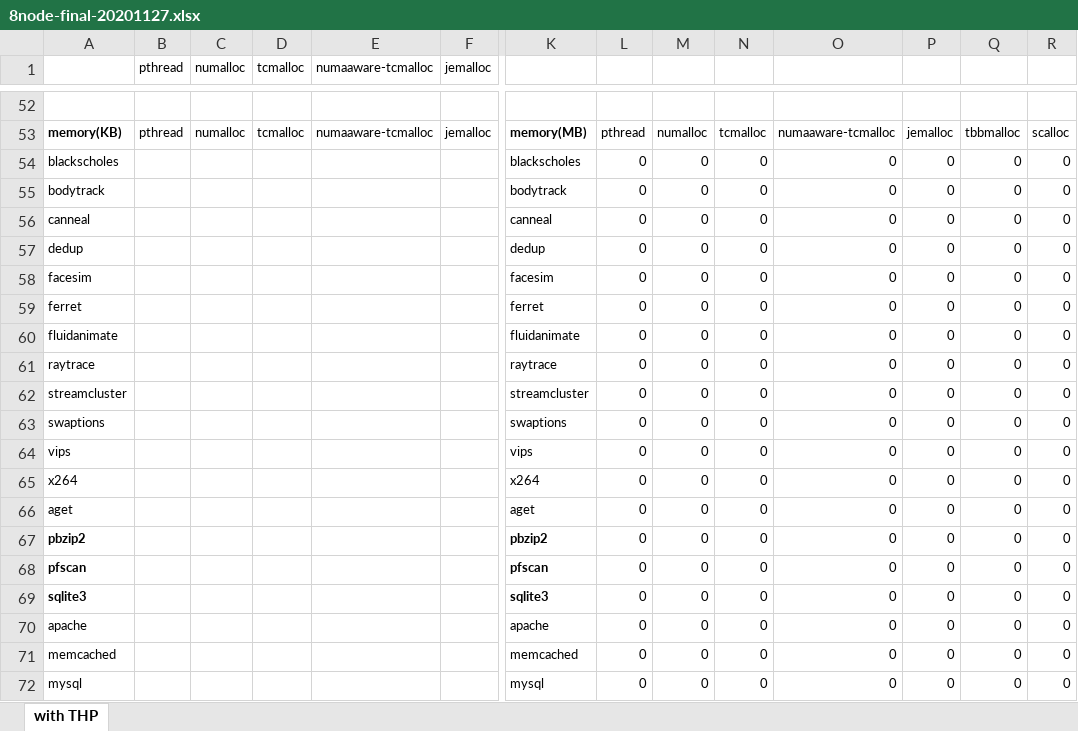
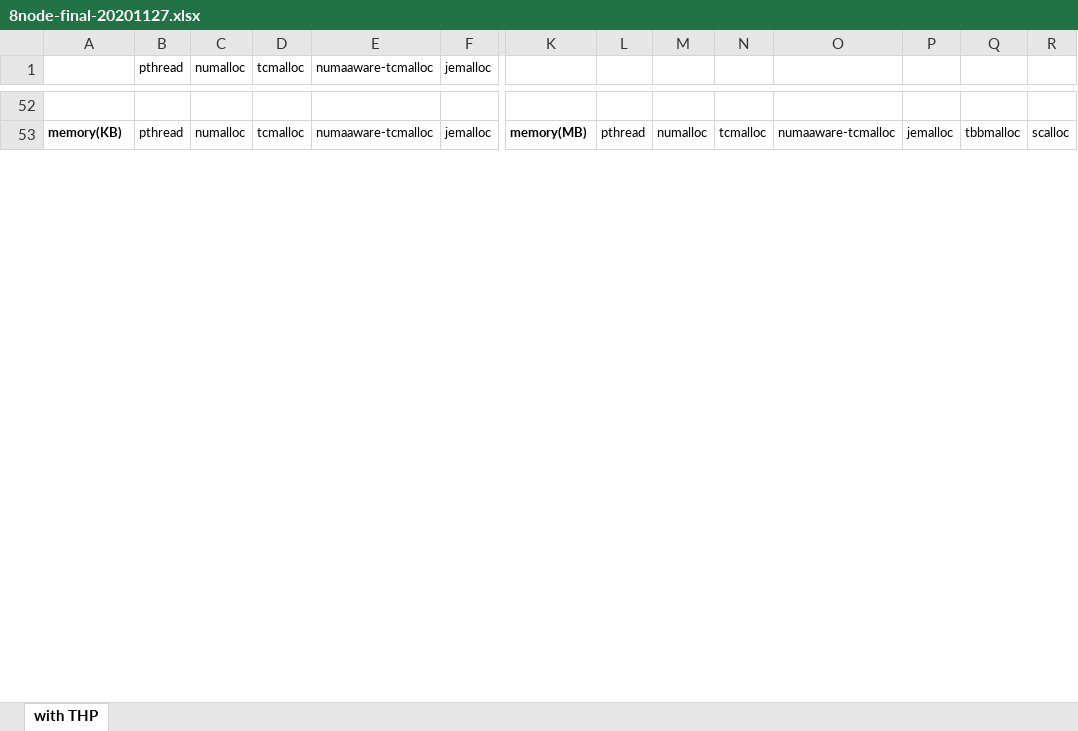
Before and after one commit to UTSASRG/numalloc, an Excel workbook: paper/data/regular/8node-final-20201127.xlsx, sheet with THP, drawn as a sheet; only a part is shown, gaps mark what is left out; values as stored, in another font and other column widths than the file's, no borders; removed rows and columns are numbered as before the commit, all else as after; rows hold the shown columns only; the diff covers the shown part only; the diff names each change by its address in the sheet, - before the commit and + after, or states it on an @@ line.

Commit message:
mem data

```diff
--- a/paper/data/regular/8node-final-20201127.xlsx (sheet with THP)
+++ b/paper/data/regular/8node-final-20201127.xlsx (sheet with THP)
-row 54: blackscholes |  |  |  |  |  | blackscholes | 0 | 0 | 0 | 0 | 0 | 0 | 0
-row 55: bodytrack |  |  |  |  |  | bodytrack | 0 | 0 | 0 | 0 | 0 | 0 | 0
-row 56: canneal |  |  |  |  |  | canneal | 0 | 0 | 0 | 0 | 0 | 0 | 0
-row 57: dedup |  |  |  |  |  | dedup | 0 | 0 | 0 | 0 | 0 | 0 | 0
-row 58: facesim |  |  |  |  |  | facesim | 0 | 0 | 0 | 0 | 0 | 0 | 0
-row 59: ferret |  |  |  |  |  | ferret | 0 | 0 | 0 | 0 | 0 | 0 | 0
-row 60: fluidanimate |  |  |  |  |  | fluidanimate | 0 | 0 | 0 | 0 | 0 | 0 | 0
-row 61: raytrace |  |  |  |  |  | raytrace | 0 | 0 | 0 | 0 | 0 | 0 | 0
-row 62: streamcluster |  |  |  |  |  | streamcluster | 0 | 0 | 0 | 0 | 0 | 0 | 0
-row 63: swaptions |  |  |  |  |  | swaptions | 0 | 0 | 0 | 0 | 0 | 0 | 0
-row 64: vips |  |  |  |  |  | vips | 0 | 0 | 0 | 0 | 0 | 0 | 0
-row 65: x264 |  |  |  |  |  | x264 | 0 | 0 | 0 | 0 | 0 | 0 | 0
-row 66: aget |  |  |  |  |  | aget | 0 | 0 | 0 | 0 | 0 | 0 | 0
-row 67: pbzip2 |  |  |  |  |  | pbzip2 | 0 | 0 | 0 | 0 | 0 | 0 | 0
-row 68: pfscan |  |  |  |  |  | pfscan | 0 | 0 | 0 | 0 | 0 | 0 | 0
-row 69: sqlite3 |  |  |  |  |  | sqlite3 | 0 | 0 | 0 | 0 | 0 | 0 | 0
-row 70: apache |  |  |  |  |  | apache | 0 | 0 | 0 | 0 | 0 | 0 | 0
-row 71: memcached |  |  |  |  |  | memcached | 0 | 0 | 0 | 0 | 0 | 0 | 0
-row 72: mysql |  |  |  |  |  | mysql | 0 | 0 | 0 | 0 | 0 | 0 | 0
```
Also changed, not shown: 14 added rows, 21 removed rows and 108 edited cells elsewhere in this sheet.
